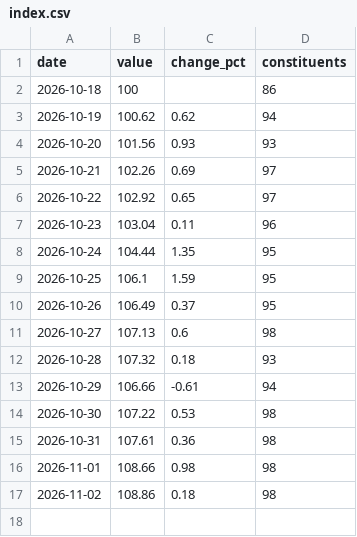
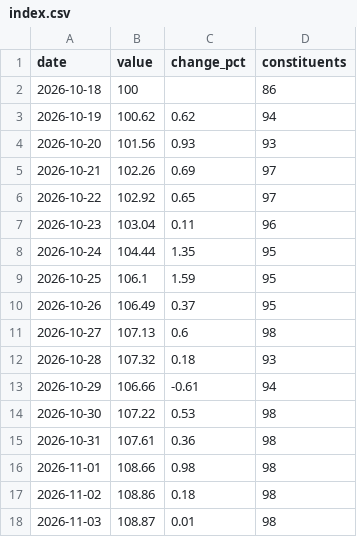
Before and after one commit to w3radar/telegram-gift-floors, a CSV file: data/index.csv, drawn as a sheet.

Commit message:
Data: TG Gifts Index 2026-11-03

```diff
--- a/data/index.csv
+++ b/data/index.csv
@@ -17 +17,2 @@ date,value,change_pct,constituents
 2026-11-02,108.86,0.18,98
+2026-11-03,108.87,0.01,98
```
